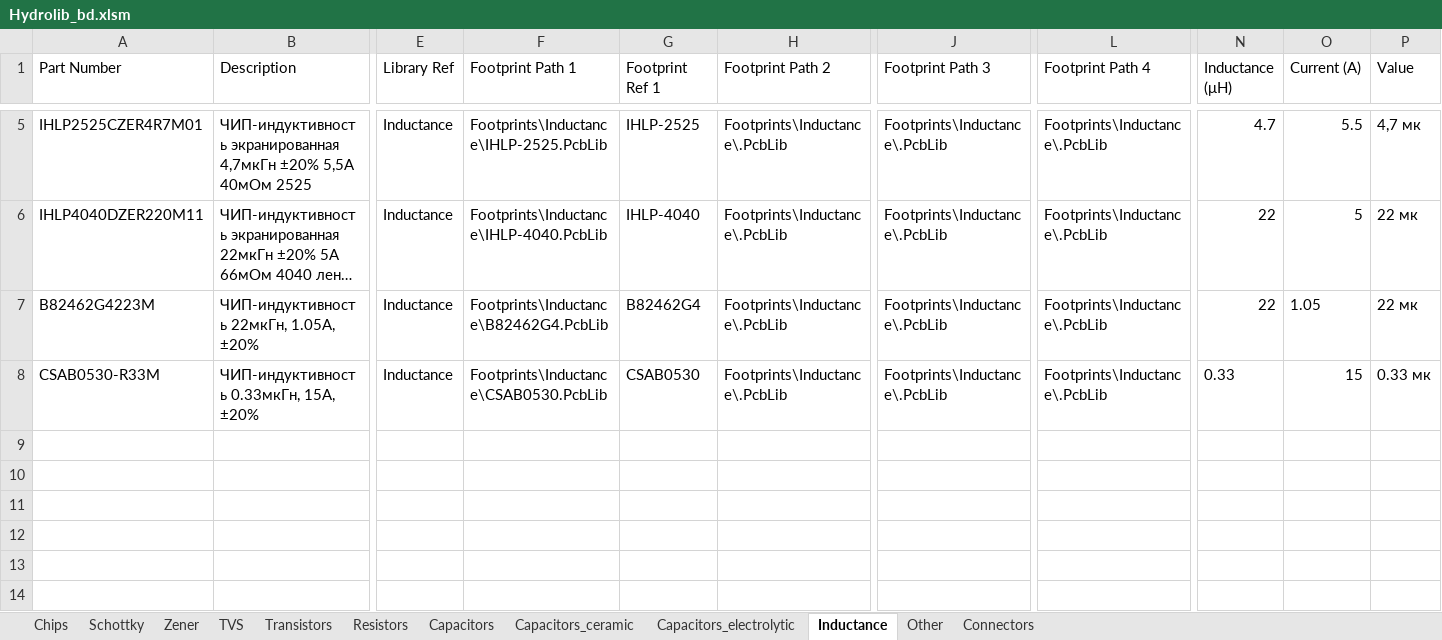
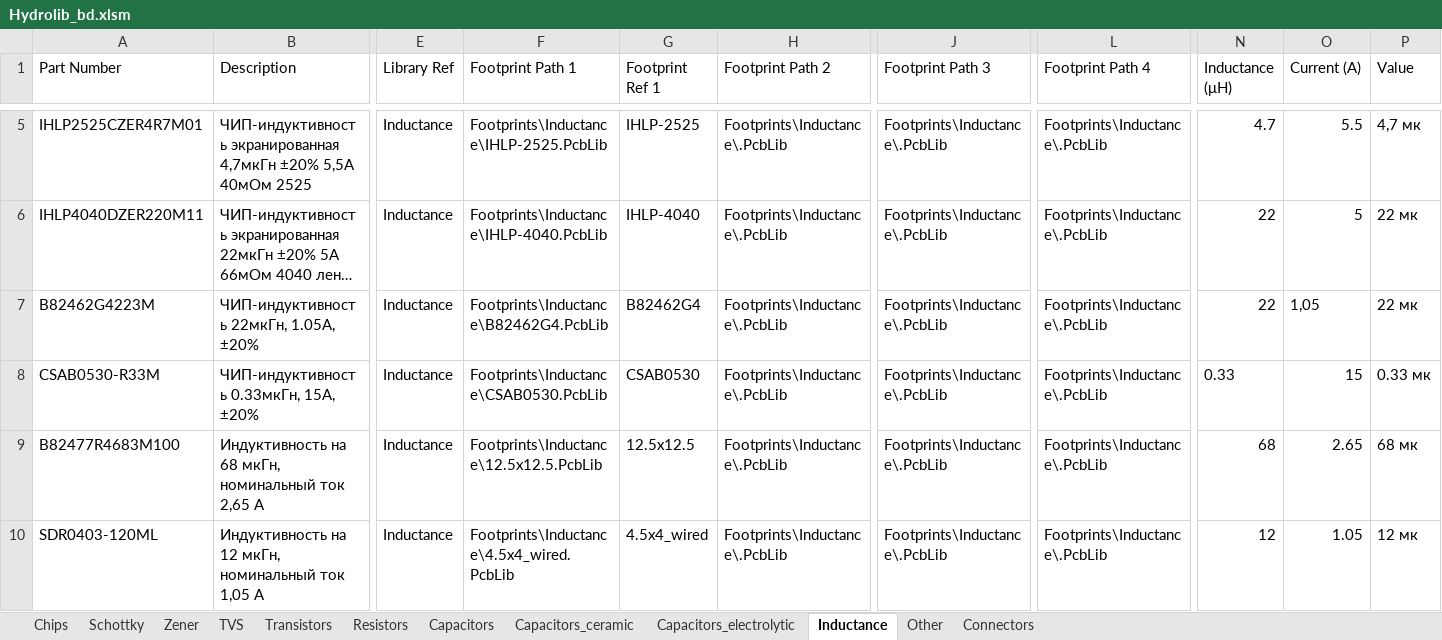
Before and after one commit to hydronautics-team/Hydrolib, an Excel workbook: Database/Hydrolib_bd.xlsm, sheet Inductance, drawn as a sheet; only a part is shown, gaps mark what is left out; long unchanged cells end in …; values as stored, in another font and other column widths than the file's, no borders; table styles not drawn; rows hold the shown columns only; the diff names each change by its address in the sheet, - before the commit and + after, or states it on an @@ line.

Commit message:
Added shottky and inductance

```diff
--- a/Database/Hydrolib_bd.xlsm (sheet Inductance)
+++ b/Database/Hydrolib_bd.xlsm (sheet Inductance)
-O7 (Current (A)): 1.05
+O7 (Current (A)): 1,05
+row 9: B82477R4683M100 | Индуктивность на 68 мкГн, номинальный ток 2,65 A | Inductance | Footprints\Inductance\12.5x12.5.PcbLib | 12.5x12.5 | Footprints\Inductance\.PcbLib | Footprints\Inductance\.PcbLib | Footprints\Inductance\.PcbLib | 68 | 2.65 | 68 мк
+row 10: SDR0403-120ML | Индуктивность на 12 мкГн, номинальный ток 1,05 A | Inductance | Footprints\Inductance\4.5x4_wired.PcbLib | 4.5x4_wired | Footprints\Inductance\.PcbLib | Footprints\Inductance\.PcbLib | Footprints\Inductance\.PcbLib | 12 | 1.05 | 12 мк
```
Also changed, not shown: sheet Schottky, sheet Other, 6 other files.
